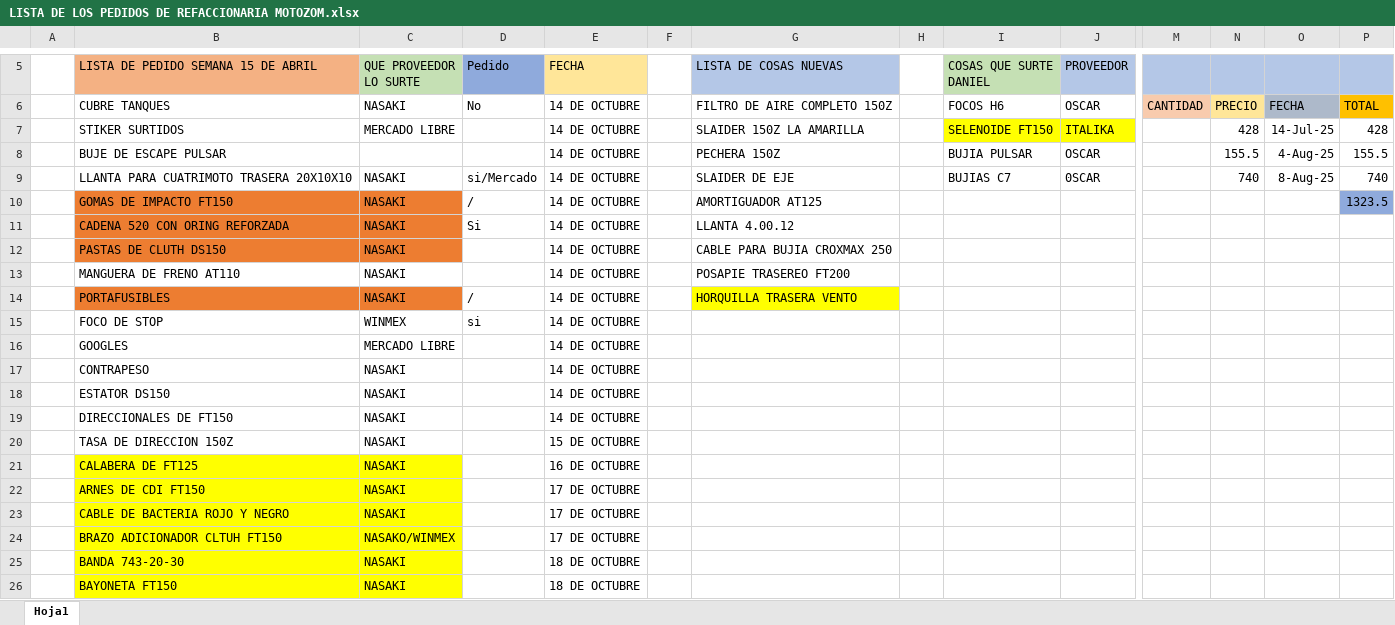
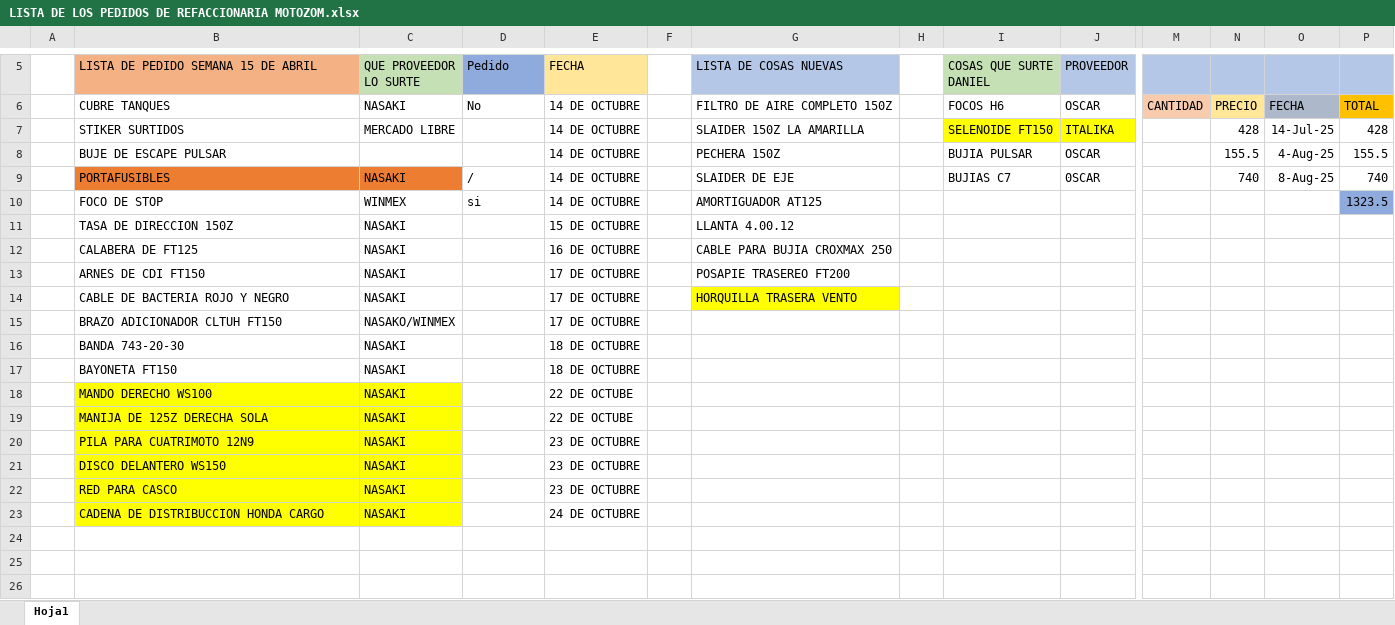
Before and after one commit to MotoZom/Motozom, an Excel workbook: cosas por pedir/LISTA DE LOS PEDIDOS DE REFACCIONARIA MOTOZOM.xlsx, sheet Hoja1, drawn as a sheet; only a part is shown, gaps mark what is left out; values as stored, in another font and other column widths than the file's, no borders; removed rows and columns are numbered as before the commit, all else as after; rows hold the shown columns only; the diff names each change by its address in the sheet, - before the commit and + after, or states it on an @@ line.

Commit message:
SEMANA 43

```diff
--- a/cosas por pedir/LISTA DE LOS PEDIDOS DE REFACCIONARIA MOTOZOM.xlsx (sheet Hoja1)
+++ b/cosas por pedir/LISTA DE LOS PEDIDOS DE REFACCIONARIA MOTOZOM.xlsx (sheet Hoja1)
-B9: LLANTA PARA CUATRIMOTO TRASERA 20X10X10
+B9: PORTAFUSIBLES
-B9:C9 fill: none
+B9:C9 fill: #ED7D31
-D9 (Pedido): si/Mercado
+D9 (Pedido): /
-row 10:  | GOMAS DE IMPACTO FT150 | NASAKI | / | 14 DE OCTUBRE |  | AMORTIGUADOR AT125 |  |  |  |  |  |  | 1323.5
-row 11:  | CADENA 520 CON ORING REFORZADA | NASAKI | Si | 14 DE OCTUBRE |  | LLANTA 4.00.12
-row 12:  | PASTAS DE CLUTH DS150 | NASAKI |  | 14 DE OCTUBRE |  | CABLE PARA BUJIA CROXMAX 250
-row 13:  | MANGUERA DE FRENO AT110 | NASAKI |  | 14 DE OCTUBRE |  | POSAPIE TRASEREO FT200
-row 14:  | PORTAFUSIBLES | NASAKI | / | 14 DE OCTUBRE |  | HORQUILLA TRASERA VENTO
-G10 (LISTA DE COSAS NUEVAS): (empty)
+G10 (LISTA DE COSAS NUEVAS): AMORTIGUADOR AT125
-P10: (empty)
+P10: 1323.5
-P10 fill: none
+P10 fill: #8FAADC
-row 16:  | GOOGLES | MERCADO LIBRE |  | 14 DE OCTUBRE
-row 17:  | CONTRAPESO | NASAKI |  | 14 DE OCTUBRE
-row 18:  | ESTATOR DS150 | NASAKI |  | 14 DE OCTUBRE
-row 19:  | DIRECCIONALES DE FT150 | NASAKI |  | 14 DE OCTUBRE
-G11 (LISTA DE COSAS NUEVAS): (empty)
+G11 (LISTA DE COSAS NUEVAS): LLANTA 4.00.12
-B12:C17 fill: #FFFF00
+B12:C17 fill: none
-G12 (LISTA DE COSAS NUEVAS): (empty)
+G12 (LISTA DE COSAS NUEVAS): CABLE PARA BUJIA CROXMAX 250
-G13 (LISTA DE COSAS NUEVAS): (empty)
+G13 (LISTA DE COSAS NUEVAS): POSAPIE TRASEREO FT200
-G14 (LISTA DE COSAS NUEVAS): (empty)
+G14 (LISTA DE COSAS NUEVAS): HORQUILLA TRASERA VENTO
-G14 fill: none
+G14 fill: #FFFF00
+row 18:  | MANDO DERECHO WS100 | NASAKI |  | 22 DE OCTUBE
+row 19:  | MANIJA DE 125Z DERECHA SOLA | NASAKI |  | 22 DE OCTUBE
+row 20:  | PILA PARA CUATRIMOTO 12N9 | NASAKI |  | 23 DE OCTUBRE
+row 21:  | DISCO DELANTERO WS150 | NASAKI |  | 23 DE OCTUBRE
+row 22:  | RED PARA CASCO | NASAKI |  | 23 DE OCTUBRE
+row 23:  | CADENA DE DISTRIBUCCION HONDA CARGO | NASAKI |  | 24 DE OCTUBRE
```
Also changed, not shown: 2 other files.
